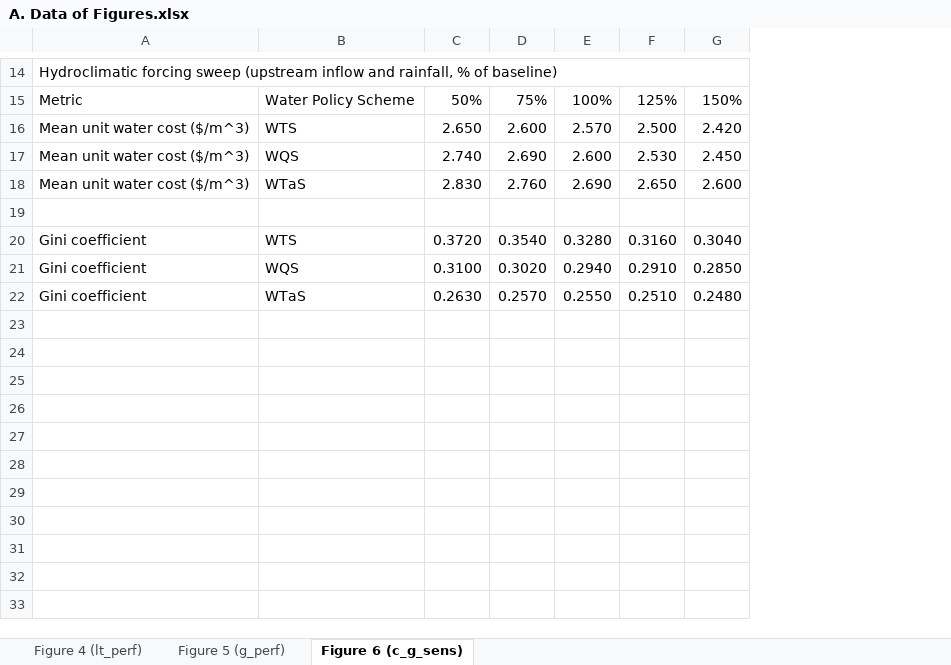
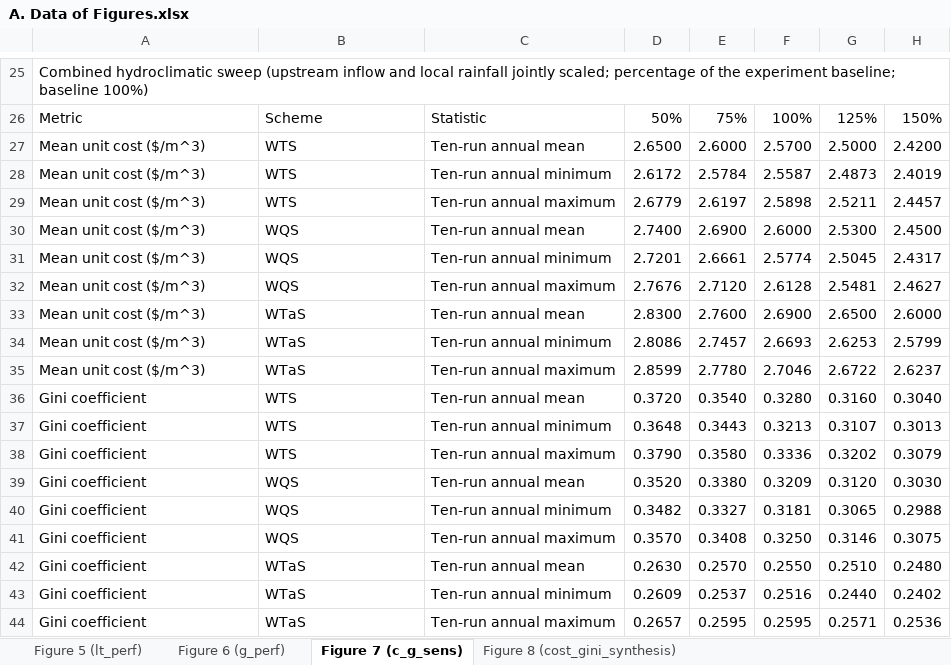
Before and after one commit to suoyuexh/AWAS_IGWM, an Excel workbook: A. Data of Figures.xlsx, sheet Figure 7 (c_g_sens), drawn as a sheet; only a part is shown, gaps mark what is left out; values as stored, in another font and other column widths than the file's, no cell formats; removed rows and columns are numbered as before the commit, all else as after; the diff covers the shown part only; the diff names each change by its address in the sheet, - before the commit and + after, or states it on an @@ line.

Commit message:
Update supporting data to revised manuscript (Figures 5-8, ten-run statistics)

```diff
--- a/A. Data of Figures.xlsx (sheet Figure 7 (c_g_sens))
+++ b/A. Data of Figures.xlsx (sheet Figure 7 (c_g_sens))
-sheet tab: Figure 4 (lt_perf)
+sheet tab: Figure 5 (lt_perf)
-sheet tab: Figure 5 (g_perf)
+sheet tab: Figure 6 (g_perf)
-sheet tab: Figure 6 (c_g_sens)
+sheet tab: Figure 7 (c_g_sens)
+sheet tab: Figure 8 (cost_gini_synthesis)
+column C, rows 26-27: Statistic | Ten-run annual mean; row 36: Ten-run annual mean; row 42: Ten-run annual mean
-A25: Hydroclimatic forcing sweep (upstream inflow and rainfall, % of baseline)
+A25: Combined hydroclimatic sweep (upstream inflow and local rainfall jointly scaled; percentage of the experiment baseline; baseline 100%)
-A14:G14 merged
-B26: Water Policy Scheme
+B26: Scheme
-row 16: Mean unit water cost ($/m^3) | WTS | 2.650 | 2.600 | 2.570 | 2.500 | 2.420
-row 17: Mean unit water cost ($/m^3) | WQS | 2.740 | 2.690 | 2.600 | 2.530 | 2.450
-row 18: Mean unit water cost ($/m^3) | WTaS | 2.830 | 2.760 | 2.690 | 2.650 | 2.600
-row 27: (empty)
+row 27: Mean unit cost ($/m^3) | WTS | Ten-run annual mean | 2.6500 | 2.6000 | 2.5700 | 2.5000 | 2.4200
+row 28: Mean unit cost ($/m^3) | WTS | Ten-run annual minimum | 2.6172 | 2.5784 | 2.5587 | 2.4873 | 2.4019
+row 29: Mean unit cost ($/m^3) | WTS | Ten-run annual maximum | 2.6779 | 2.6197 | 2.5898 | 2.5211 | 2.4457
+row 30: Mean unit cost ($/m^3) | WQS | Ten-run annual mean | 2.7400 | 2.6900 | 2.6000 | 2.5300 | 2.4500
+row 31: Mean unit cost ($/m^3) | WQS | Ten-run annual minimum | 2.7201 | 2.6661 | 2.5774 | 2.5045 | 2.4317
+row 32: Mean unit cost ($/m^3) | WQS | Ten-run annual maximum | 2.7676 | 2.7120 | 2.6128 | 2.5481 | 2.4627
+row 33: Mean unit cost ($/m^3) | WTaS | Ten-run annual mean | 2.8300 | 2.7600 | 2.6900 | 2.6500 | 2.6000
+row 34: Mean unit cost ($/m^3) | WTaS | Ten-run annual minimum | 2.8086 | 2.7457 | 2.6693 | 2.6253 | 2.5799
+row 35: Mean unit cost ($/m^3) | WTaS | Ten-run annual maximum | 2.8599 | 2.7780 | 2.7046 | 2.6722 | 2.6237
-row 21: Gini coefficient | WQS | 0.3100 | 0.3020 | 0.2940 | 0.2910 | 0.2850
+row 37: Gini coefficient | WTS | Ten-run annual minimum | 0.3648 | 0.3443 | 0.3213 | 0.3107 | 0.3013
+row 38: Gini coefficient | WTS | Ten-run annual maximum | 0.3790 | 0.3580 | 0.3336 | 0.3202 | 0.3079
+row 39: Gini coefficient | WQS | Ten-run annual mean | 0.3520 | 0.3380 | 0.3209 | 0.3120 | 0.3030
+row 40: Gini coefficient | WQS | Ten-run annual minimum | 0.3482 | 0.3327 | 0.3181 | 0.3065 | 0.2988
+row 41: Gini coefficient | WQS | Ten-run annual maximum | 0.3570 | 0.3408 | 0.3250 | 0.3146 | 0.3075
+row 43: Gini coefficient | WTaS | Ten-run annual minimum | 0.2609 | 0.2537 | 0.2516 | 0.2440 | 0.2402
+row 44: Gini coefficient | WTaS | Ten-run annual maximum | 0.2657 | 0.2595 | 0.2595 | 0.2571 | 0.2536
```
Also changed, not shown: 15 added rows, 4 removed rows, 3 moved rows, 4 edited cells and merged cells elsewhere in this sheet, sheet Figure 6 (g_perf), sheet Figure 5 (lt_perf), cell formats, 2 other files.
